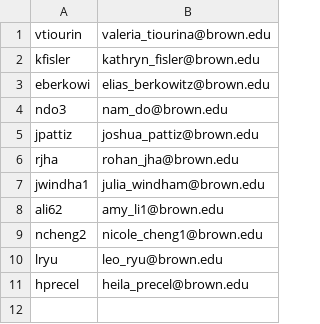
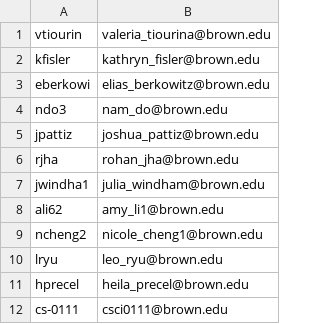
Before and after one commit to berkowitze/cs-course, a CSV file: hta/groups/students.csv, drawn as a sheet; the diff names each change by its address in the sheet, - before the commit and + after, or states it on an @@ line.

```diff
--- a/hta/groups/students.csv
+++ b/hta/groups/students.csv
+row 12: cs-0111 | csci0111@brown.edu
```
Also changed, not shown: 31 other files.
